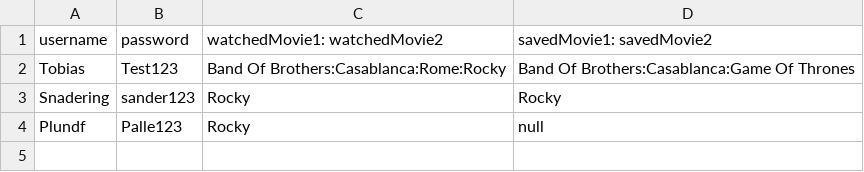
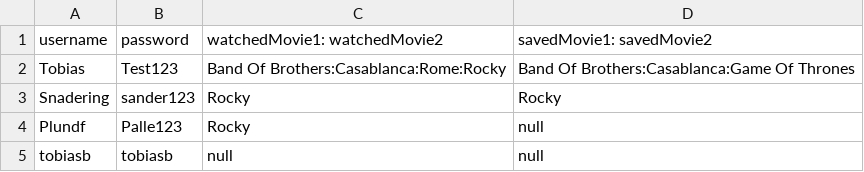
Before and after one commit to TobiasTheDanish/SP3, a CSV file: data/userdata.csv, drawn as a sheet.

Commit message:
10-11

```diff
--- a/data/userdata.csv
+++ b/data/userdata.csv
@@ -4 +4,2 @@ Snadering,sander123,Rocky,Rocky
 Plundf,Palle123,Rocky,null
+tobiasb,tobiasb,null,null
```
